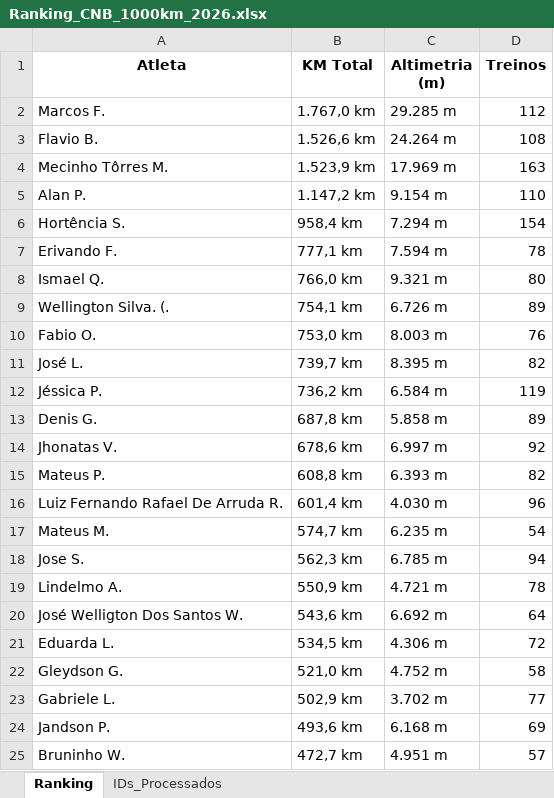
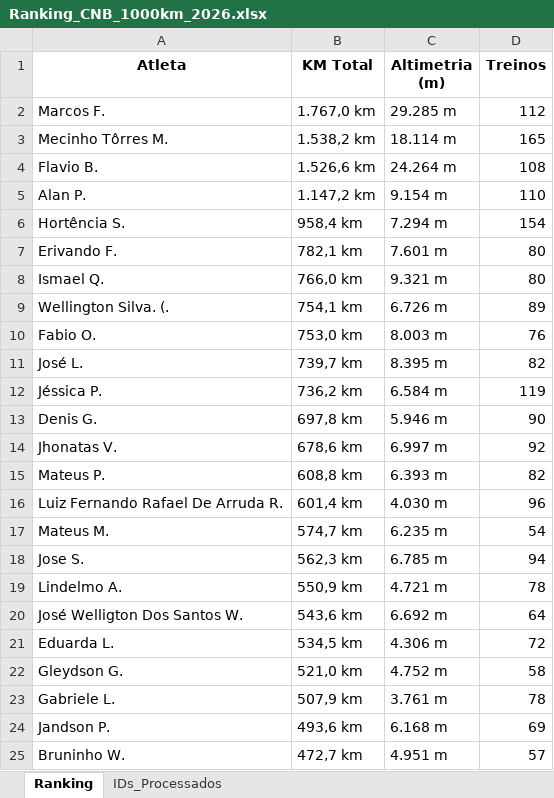
Before and after one commit to marcosfelix22/ranking-strava-cnb-1000km, an Excel workbook: Ranking_CNB_1000km_2026.xlsx, sheet Ranking, drawn as a sheet; only a part is shown; values as stored, in another font and other column widths than the file's, no borders; removed rows and columns are numbered as before the commit, all else as after; the diff names each change by its address in the sheet, - before the commit and + after, or states it on an @@ line.

Commit message:
Ranking atualizado automaticamente

```diff
--- a/Ranking_CNB_1000km_2026.xlsx (sheet Ranking)
+++ b/Ranking_CNB_1000km_2026.xlsx (sheet Ranking)
+row 3: Mecinho Tôrres M. | 1.538,2 km | 18.114 m | 165
-row 4: Mecinho Tôrres M. | 1.523,9 km | 17.969 m | 163
-B7 (KM Total): 777,1 km
+B7 (KM Total): 782,1 km
-C7 (Altimetria (m)): 7.594 m
+C7 (Altimetria (m)): 7.601 m
-D7 (Treinos): 78
+D7 (Treinos): 80
-B13 (KM Total): 687,8 km
+B13 (KM Total): 697,8 km
-C13 (Altimetria (m)): 5.858 m
+C13 (Altimetria (m)): 5.946 m
-D13 (Treinos): 89
+D13 (Treinos): 90
-B23 (KM Total): 502,9 km
+B23 (KM Total): 507,9 km
-C23 (Altimetria (m)): 3.702 m
+C23 (Altimetria (m)): 3.761 m
-D23 (Treinos): 77
+D23 (Treinos): 78
```
Also changed, not shown: sheet IDs_Processados.
